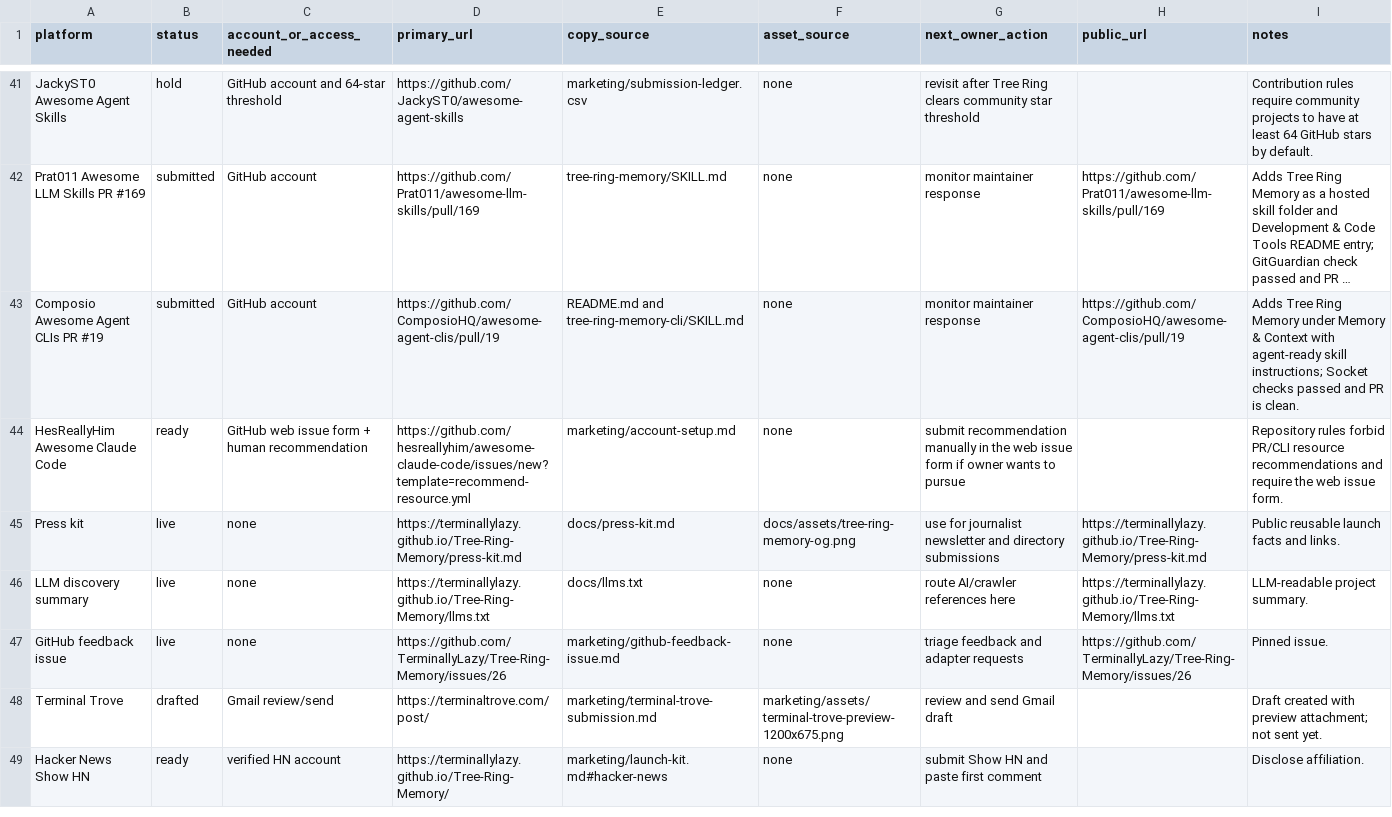
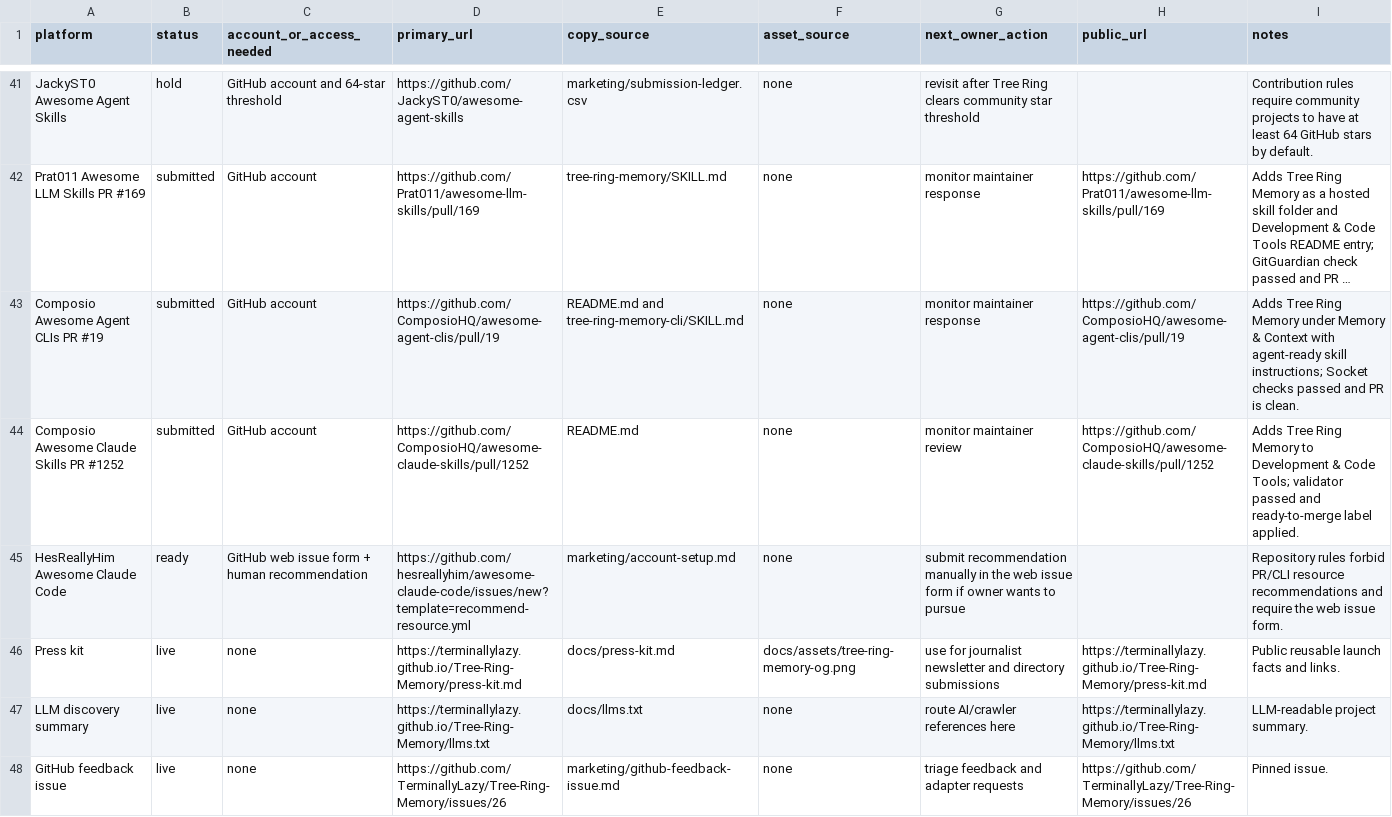
Before and after one commit to TerminallyLazy/Tree-Ring-Memory, a CSV file: marketing/submission-ledger.csv, drawn as a sheet; only a part is shown, gaps mark what is left out; the shorter side is filled out with more unchanged rows; long unchanged cells end in …; the diff names each change by its address in the sheet, - before the commit and + after, or states it on an @@ line.

Commit message:
Record Composio Claude Skills outreach

```diff
--- a/marketing/submission-ledger.csv
+++ b/marketing/submission-ledger.csv
+row 44: Composio Awesome Claude Skills PR #1252 | submitted | GitHub account | https://github.com/ComposioHQ/awesome-claude-skills/pull/1252 | README.md | none | monitor maintainer review | https://github.com/ComposioHQ/awesome-claude-skills/pull/1252 | Adds Tree Ring Memory to Development & Code Tools; validator passed and ready-to-merge label applied.
```
Also changed, not shown: marketing/outreach-crm.csv, 2 other files.
